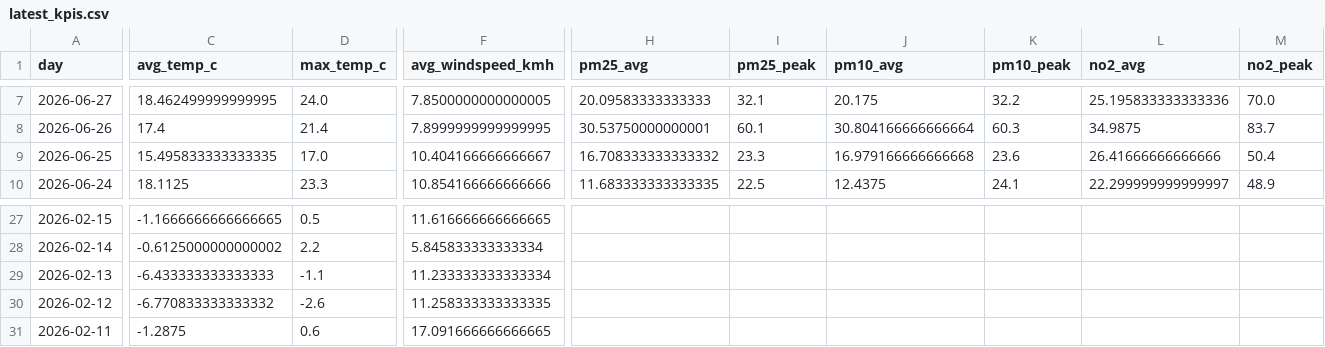
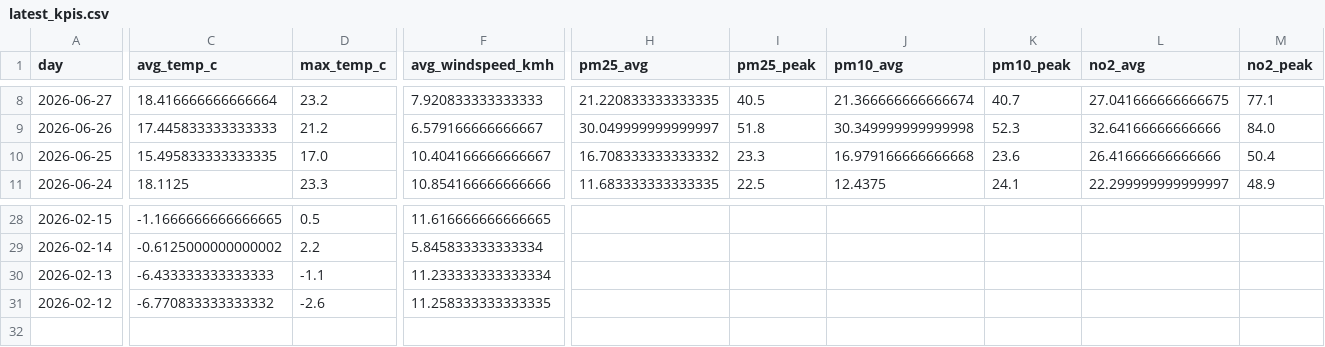
Before and after one commit to Data-Netrunner/City-Conditions-ETL-Pipeline, a CSV file: reports/latest_kpis.csv, drawn as a sheet; only a part is shown, gaps mark what is left out; removed rows and columns are numbered as before the commit, all else as after; rows hold the shown columns only; the diff covers the shown part only; the diff names each change by its address in the sheet, - before the commit and + after, or states it on an @@ line.

```diff
--- a/reports/latest_kpis.csv
+++ b/reports/latest_kpis.csv
-C8 (avg_temp_c): 18.462499999999995
+C8 (avg_temp_c): 18.416666666666664
-D8 (max_temp_c): 24.0
+D8 (max_temp_c): 23.2
-F8 (avg_windspeed_kmh): 7.8500000000000005
+F8 (avg_windspeed_kmh): 7.920833333333333
-H8 (pm25_avg): 20.09583333333333
+H8 (pm25_avg): 21.220833333333335
-I8 (pm25_peak): 32.1
+I8 (pm25_peak): 40.5
-J8 (pm10_avg): 20.175
+J8 (pm10_avg): 21.366666666666674
-K8 (pm10_peak): 32.2
+K8 (pm10_peak): 40.7
-L8 (no2_avg): 25.195833333333336
+L8 (no2_avg): 27.041666666666675
-M8 (no2_peak): 70.0
+M8 (no2_peak): 77.1
-C9 (avg_temp_c): 17.4
+C9 (avg_temp_c): 17.445833333333333
-D9 (max_temp_c): 21.4
+D9 (max_temp_c): 21.2
-F9 (avg_windspeed_kmh): 7.8999999999999995
+F9 (avg_windspeed_kmh): 6.579166666666667
-H9 (pm25_avg): 30.53750000000001
+H9 (pm25_avg): 30.049999999999997
-I9 (pm25_peak): 60.1
+I9 (pm25_peak): 51.8
-J9 (pm10_avg): 30.804166666666664
+J9 (pm10_avg): 30.349999999999998
-K9 (pm10_peak): 60.3
+K9 (pm10_peak): 52.3
-L9 (no2_avg): 34.9875
+L9 (no2_avg): 32.64166666666666
-M9 (no2_peak): 83.7
+M9 (no2_peak): 84.0
-row 31: 2026-02-11 | -1.2875 | 0.6 | 17.091666666666665
```
Also changed, not shown: 1 added row and 61 edited cells elsewhere in this file, reports/run_log.csv, 4 other files.
